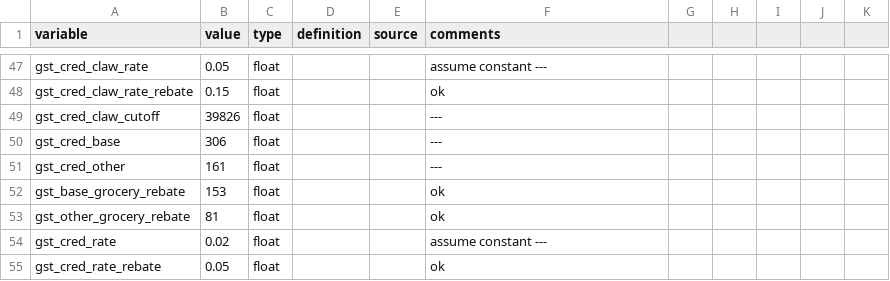
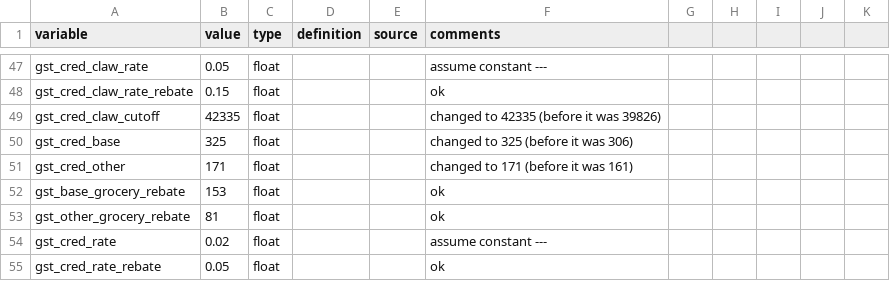
Before and after one commit to CREEi-models/srd, a CSV file: srd/federal/params/federal_2023.csv, drawn as a sheet; only a part is shown, gaps mark what is left out; the diff covers the shown part only.

```diff
--- a/srd/federal/params/federal_2023.csv
+++ b/srd/federal/params/federal_2023.csv
@@ -49,3 +49,3 @@ gst_cred_claw_rate_rebate;0.15;float;;; ok
-gst_cred_claw_cutoff;39826;float;;; ---
-gst_cred_base;306;float;;; ---
-gst_cred_other;161;float;;; ---
+gst_cred_claw_cutoff;42335;float;;;changed to 42335 (before it was 39826);;;;;
+gst_cred_base;325;float;;;changed to 325 (before it was 306);;;;;
+gst_cred_other;171;float;;;changed to 171 (before it was 161);;;;;
```
Also changed, not shown: 56 edited cells elsewhere in this file.
